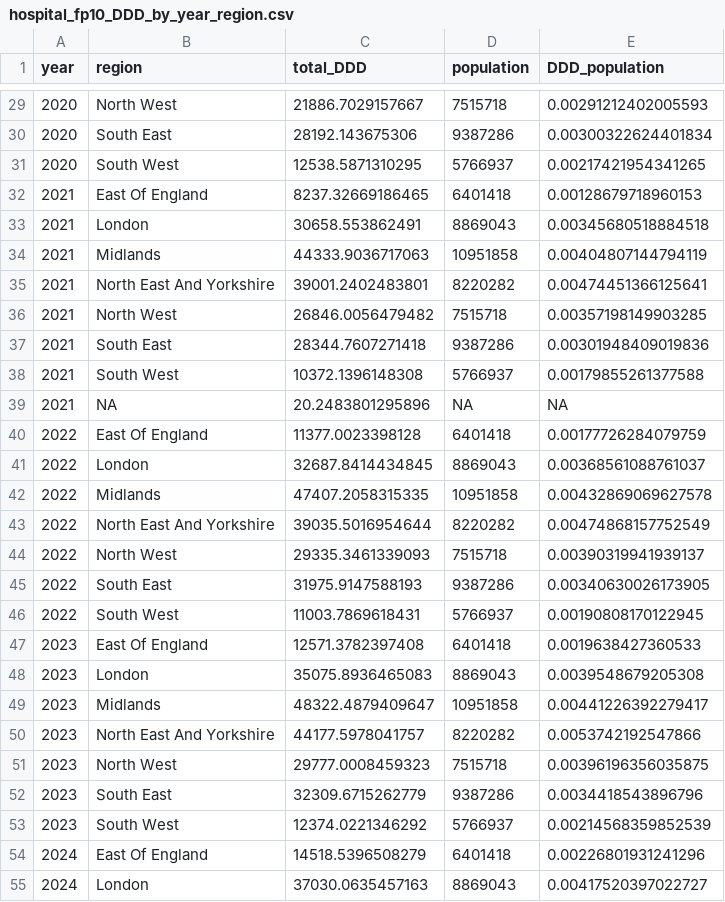
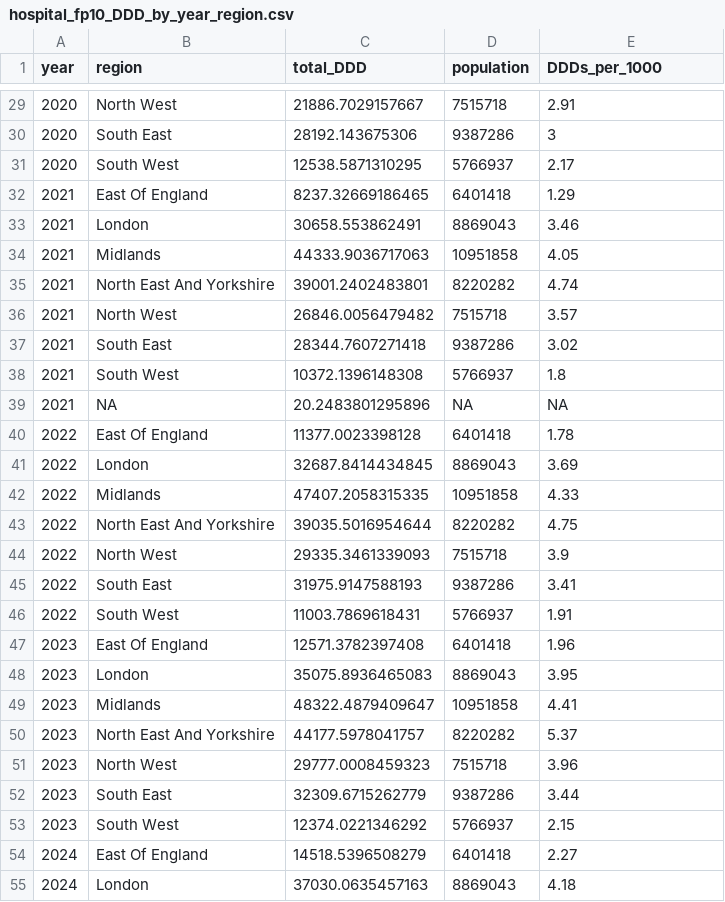
Before and after one commit to bennettoxford/lithium_project25, a CSV file: output/data/hospital_fp10_DDD_by_year_region.csv, drawn as a sheet; only a part is shown, gaps mark what is left out; the diff covers the shown part only.

Commit message:
DDDs per 1000 population

```diff
--- a/output/data/hospital_fp10_DDD_by_year_region.csv
+++ b/output/data/hospital_fp10_DDD_by_year_region.csv
@@ -1 +1 @@
-"year","region","total_DDD","population","DDD_population"
+"year","region","total_DDD","population","DDDs_per_1000"
@@ -29,27 +29,27 @@
-2020,"North West",21886.7029157667,7515718,0.00291212402005593
-2020,"South East",28192.143675306,9387286,0.00300322624401834
-2020,"South West",12538.5871310295,5766937,0.00217421954341265
-2021,"East Of England",8237.32669186465,6401418,0.00128679718960153
-2021,"London",30658.553862491,8869043,0.00345680518884518
-2021,"Midlands",44333.9036717063,10951858,0.00404807144794119
-2021,"North East And Yorkshire",39001.2402483801,8220282,0.00474451366125641
-2021,"North West",26846.0056479482,7515718,0.00357198149903285
-2021,"South East",28344.7607271418,9387286,0.00301948409019836
-2021,"South West",10372.1396148308,5766937,0.00179855261377588
+2020,"North West",21886.7029157667,7515718,2.91
+2020,"South East",28192.143675306,9387286,3
+2020,"South West",12538.5871310295,5766937,2.17
+2021,"East Of England",8237.32669186465,6401418,1.29
+2021,"London",30658.553862491,8869043,3.46
+2021,"Midlands",44333.9036717063,10951858,4.05
+2021,"North East And Yorkshire",39001.2402483801,8220282,4.74
+2021,"North West",26846.0056479482,7515718,3.57
+2021,"South East",28344.7607271418,9387286,3.02
+2021,"South West",10372.1396148308,5766937,1.8
 2021,NA,20.2483801295896,NA,NA
-2022,"East Of England",11377.0023398128,6401418,0.00177726284079759
-2022,"London",32687.8414434845,8869043,0.00368561088761037
-2022,"Midlands",47407.2058315335,10951858,0.00432869069627578
-2022,"North East And Yorkshire",39035.5016954644,8220282,0.00474868157752549
-2022,"North West",29335.3461339093,7515718,0.00390319941939137
-2022,"South East",31975.9147588193,9387286,0.00340630026173905
-2022,"South West",11003.7869618431,5766937,0.00190808170122945
-2023,"East Of England",12571.3782397408,6401418,0.0019638427360533
-2023,"London",35075.8936465083,8869043,0.0039548679205308
-2023,"Midlands",48322.4879409647,10951858,0.00441226392279417
-2023,"North East And Yorkshire",44177.5978041757,8220282,0.0053742192547866
-2023,"North West",29777.0008459323,7515718,0.00396196356035875
-2023,"South East",32309.6715262779,9387286,0.0034418543896796
-2023,"South West",12374.0221346292,5766937,0.00214568359852539
-2024,"East Of England",14518.5396508279,6401418,0.00226801931241296
-2024,"London",37030.0635457163,8869043,0.00417520397022727
+2022,"East Of England",11377.0023398128,6401418,1.78
+2022,"London",32687.8414434845,8869043,3.69
+2022,"Midlands",47407.2058315335,10951858,4.33
+2022,"North East And Yorkshire",39035.5016954644,8220282,4.75
+2022,"North West",29335.3461339093,7515718,3.9
+2022,"South East",31975.9147588193,9387286,3.41
+2022,"South West",11003.7869618431,5766937,1.91
+2023,"East Of England",12571.3782397408,6401418,1.96
+2023,"London",35075.8936465083,8869043,3.95
+2023,"Midlands",48322.4879409647,10951858,4.41
+2023,"North East And Yorkshire",44177.5978041757,8220282,5.37
+2023,"North West",29777.0008459323,7515718,3.96
+2023,"South East",32309.6715262779,9387286,3.44
+2023,"South West",12374.0221346292,5766937,2.15
+2024,"East Of England",14518.5396508279,6401418,2.27
+2024,"London",37030.0635457163,8869043,4.18
```
Also changed, not shown: 30 edited cells elsewhere in this file, output/data/combined_regional_by_care_2024.csv, output/data/hospital_fp10_DDD_by_region_2024.csv, 19 other files.
